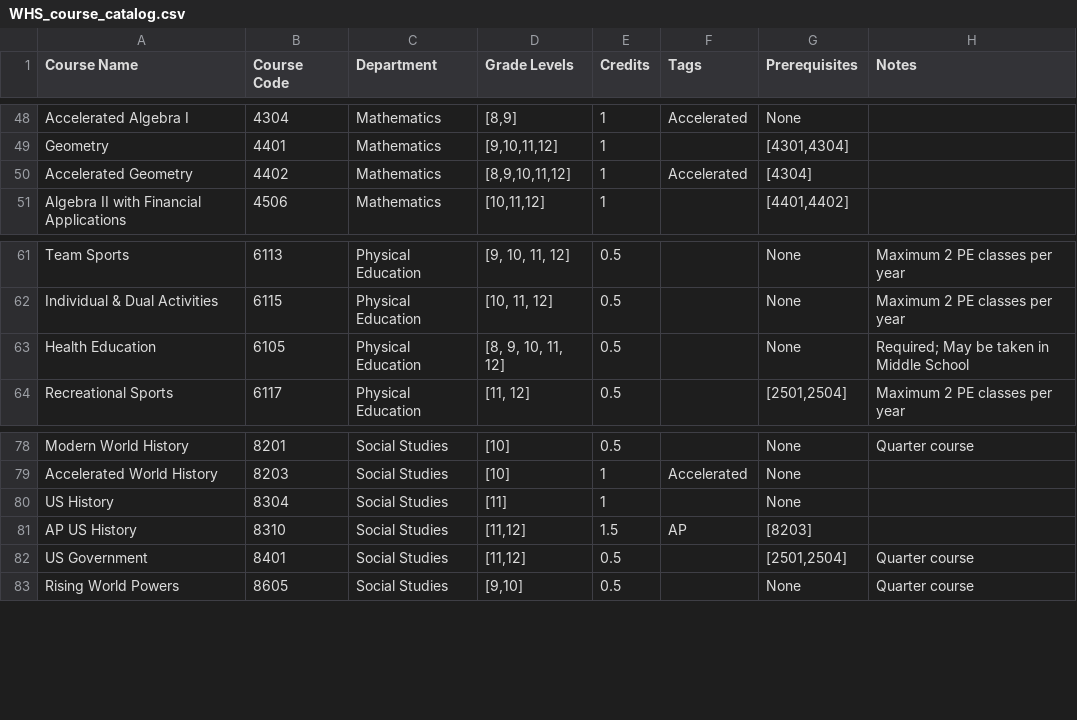
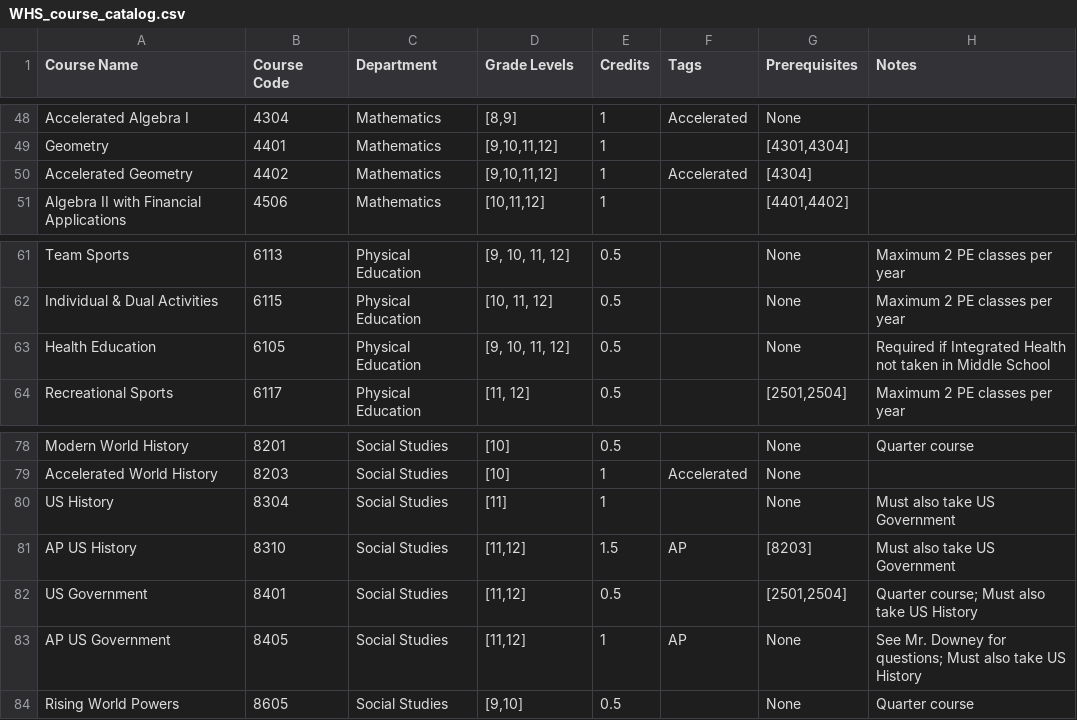
Before and after one commit to dlboxall/whs_planner, a CSV file: WHS_course_catalog.csv, drawn as a sheet; only a part is shown, gaps mark what is left out.

Commit message:
Update WHS_course_catalog.csv

```diff
--- a/WHS_course_catalog.csv
+++ b/WHS_course_catalog.csv
@@ -49,3 +49,3 @@ Accelerated Algebra I ,4304,Mathematics,"[8,9]",1,Accelerated,None,
 Geometry,4401,Mathematics,"[9,10,11,12]",1,,"[4301,4304]",
-Accelerated Geometry,4402,Mathematics,"[8,9,10,11,12]",1,Accelerated,[4304],
+Accelerated Geometry,4402,Mathematics,"[9,10,11,12]",1,Accelerated,[4304],
 Algebra II with Financial Applications,4506,Mathematics,"[10,11,12]",1,,"[4401,4402]",
@@ -62,3 +62,3 @@ Team Sports,6113,Physical Education,"[9, 10, 11, 12]",0.5,,None,Maximum 2 PE cla
 Individual & Dual Activities,6115,Physical Education,"[10, 11, 12]",0.5,,None,Maximum 2 PE classes per year
-Health Education,6105,Physical Education,"[8, 9, 10, 11, 12]",0.5,,None,Required; May be taken in Middle School
+Health Education,6105,Physical Education,"[9, 10, 11, 12]",0.5,,None,Required if Integrated Health not taken in Middle School
 Recreational Sports,6117,Physical Education,"[11, 12]",0.5,,"[2501,2504]",Maximum 2 PE classes per year
@@ -79,5 +79,6 @@ Modern World History,8201,Social Studies,[10],0.5,,None,Quarter course
 Accelerated World History,8203,Social Studies,[10],1,Accelerated,None,
-US History,8304,Social Studies,[11],1,,None,
-AP US History,8310,Social Studies,"[11,12]",1.5,AP,[8203],
-US Government,8401,Social Studies,"[11,12]",0.5,,"[2501,2504]",Quarter course
+US History,8304,Social Studies,[11],1,,None, Must also take US Government
+AP US History,8310,Social Studies,"[11,12]",1.5,AP,[8203], Must also take US Government
+US Government,8401,Social Studies,"[11,12]",0.5,,"[2501,2504]",Quarter course; Must also take US History
+AP US Government,8405,Social Studies,"[11,12]",1,AP,None,See Mr. Downey for questions; Must also take US History
 Rising World Powers,8605,Social Studies,"[9,10]",0.5,,None,Quarter course
```
